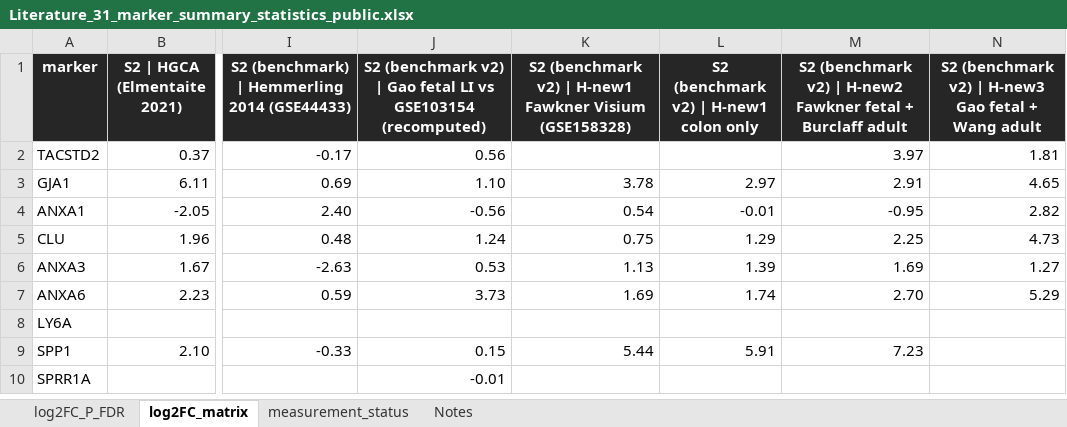
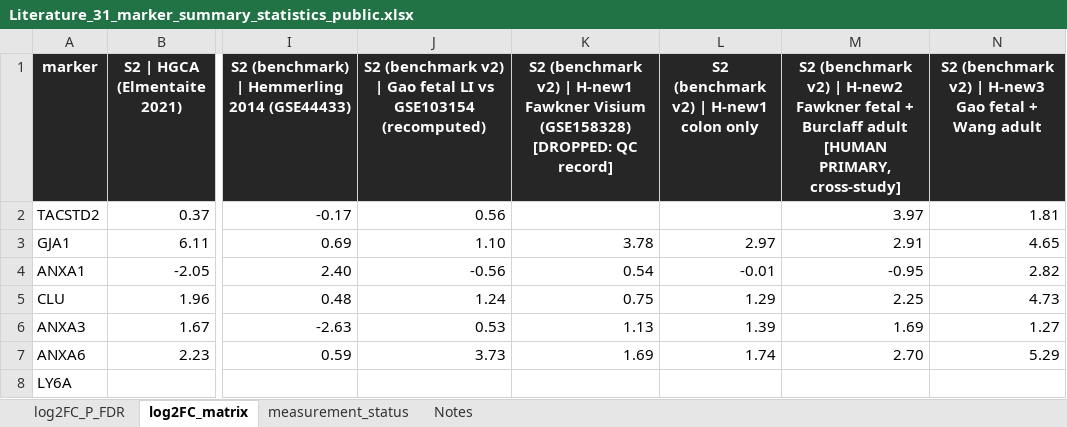
Before and after one commit to leezx/oncofetal_signature, an Excel workbook: marker_summary/results/Literature_31_marker_summary_statistics_public.xlsx, sheet log2FC_matrix, drawn as a sheet; only a part is shown, gaps mark what is left out; the shorter side is filled out with more unchanged rows; values as stored, in another font and other column widths than the file's, no borders; conditional formats not drawn; the diff names each change by its address in the sheet, - before the commit and + after, or states it on an @@ line.

```diff
--- a/marker_summary/results/Literature_31_marker_summary_statistics_public.xlsx (sheet log2FC_matrix)
+++ b/marker_summary/results/Literature_31_marker_summary_statistics_public.xlsx (sheet log2FC_matrix)
-K1: …Visium (GSE158328)
+K1: …Visium (GSE158328) [DROPPED: QC record]
-M1: …Burclaff adult
+M1: …Burclaff adult [HUMAN PRIMARY, cross-study]
```
Also changed, not shown: sheet measurement_status, sheet log2FC_P_FDR, sheet Notes, docs/DATASET_REGISTRY.xlsx, 10 other files.
